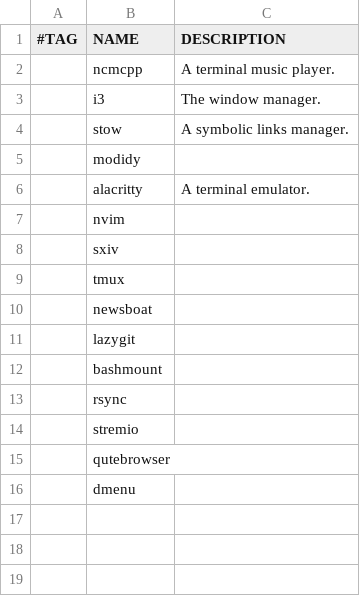
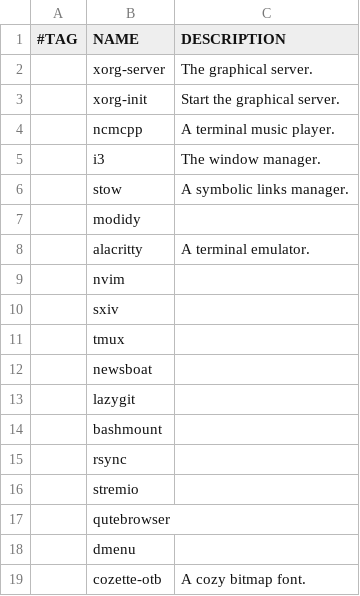
Before and after one commit to vagos/vars, a CSV file: programs.csv, drawn as a sheet.

Commit message:
Fixed some error on install, added some more programs

```diff
--- a/programs.csv
+++ b/programs.csv
@@ -1,2 +1,4 @@
 #TAG,NAME,DESCRIPTION
+,xorg-server,The graphical server.
+,xorg-init,Start the graphical server.
 ,ncmcpp,A terminal music player.
@@ -16 +18,2 @@
 ,dmenu,
+,cozette-otb,A cozy bitmap font.
```
Also changed, not shown: 3 other files.
